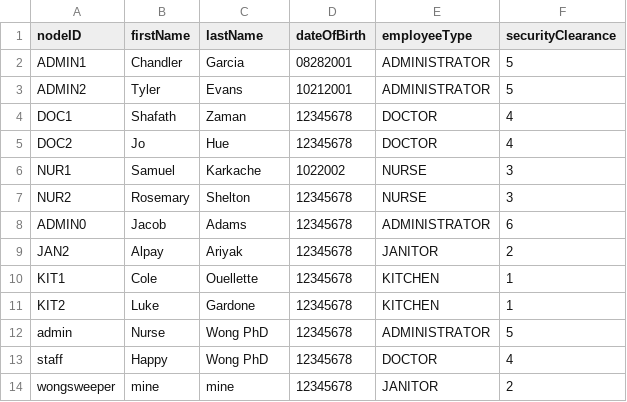
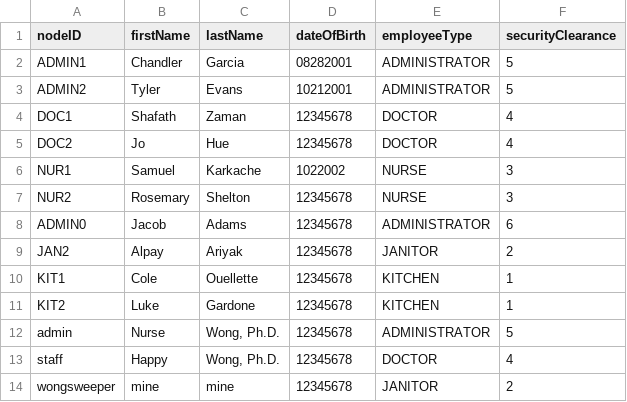
Before and after one commit to CS3733-D22-Team-D/CS3733-D22-Team-D-Application, a CSV file: src/main/resources/Employee.csv, drawn as a sheet.

```diff
--- a/src/main/resources/Employee.csv
+++ b/src/main/resources/Employee.csv
@@ -11,4 +11,4 @@ KIT1,Cole,Ouellette,12345678,KITCHEN,1
 KIT2,Luke,Gardone,12345678,KITCHEN,1
-admin,Nurse,Wong PhD,12345678,ADMINISTRATOR,5
-staff,Happy,Wong PhD,12345678,DOCTOR,4
+admin,Nurse,"Wong, Ph.D.",12345678,ADMINISTRATOR,5
+staff,Happy,"Wong, Ph.D.",12345678,DOCTOR,4
 wongsweeper,mine,mine,12345678,JANITOR,2
```
Also changed, not shown: AllEdges_save.csv, Employee_save.csv, 2 other files.
